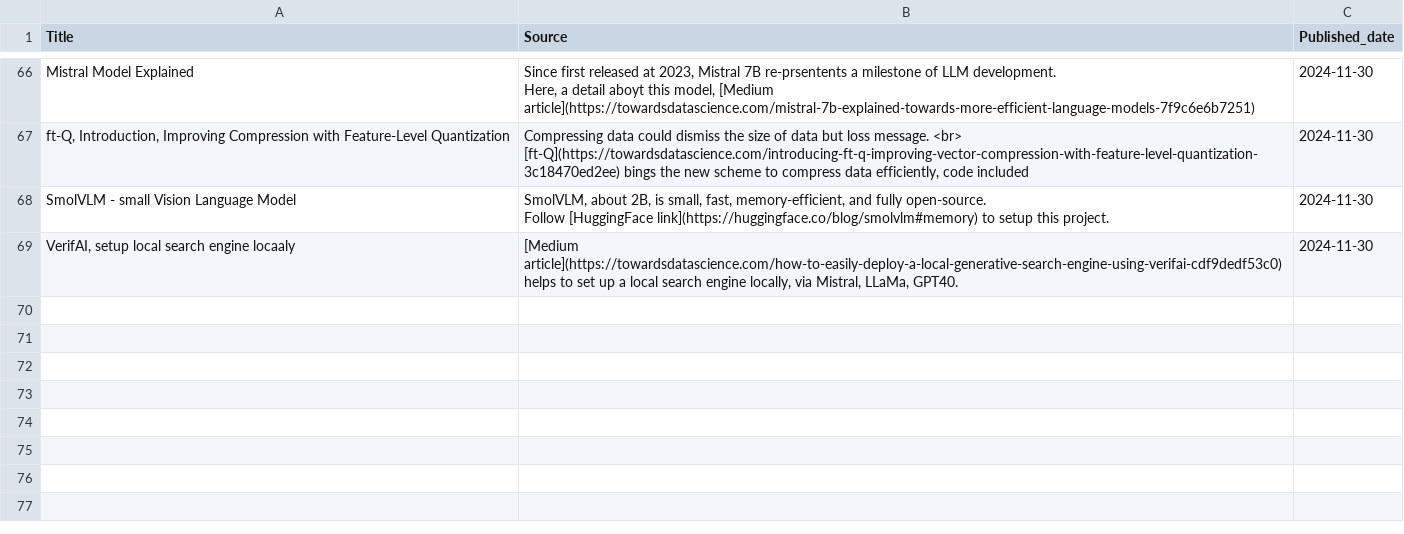
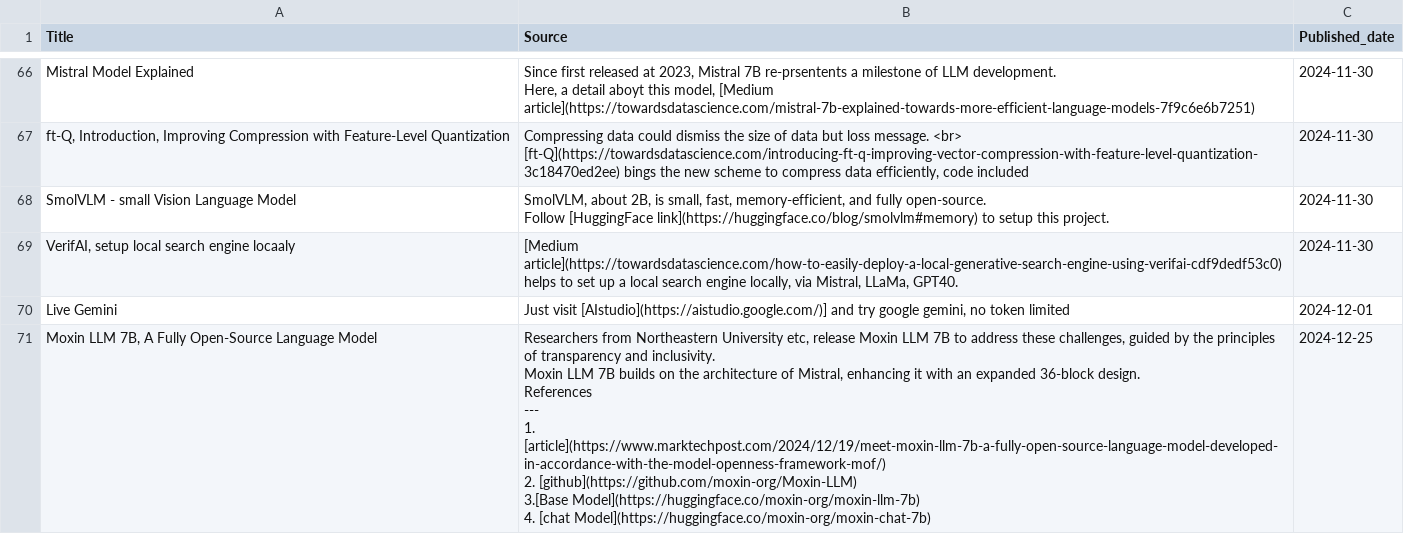
Before and after one commit to cchuang2009/streamlit-News-Forum, a CSV file: news.csv, drawn as a sheet; only a part is shown, gaps mark what is left out.

Commit message:
2024-12 updated

```diff
--- a/news.csv
+++ b/news.csv
@@ -427 +427,12 @@ Follow [HuggingFace link](https://huggingface.co/blog/smolvlm#memory) to setup t
 "VerifAI, setup local search engine locaaly","[Medium article](https://towardsdatascience.com/how-to-easily-deploy-a-local-generative-search-engine-using-verifai-cdf9dedf53c0) helps to set up a local search engine locally, via Mistral, LLaMa, GPT40.",2024-11-30
+Live Gemini ,"Just visit [AIstudio](https://aistudio.google.com/)] and try google gemini, no token limited",2024-12-01
+"Moxin LLM 7B, A Fully Open-Source Language Model","Researchers from Northeastern University etc, release Moxin LLM 7B to address these challenges, guided by the principles of transparency and inclusivity.
+
+Moxin LLM 7B builds on the architecture of Mistral, enhancing it with an expanded 36-block design.
+
+References
+---
+1.  [article](https://www.marktechpost.com/2024/12/19/meet-moxin-llm-7b-a-fully-open-source-language-model-developed-in-accordance-with-the-model-openness-framework-mof/)
+2. [github](https://github.com/moxin-org/Moxin-LLM)
+3.[Base Model](https://huggingface.co/moxin-org/moxin-llm-7b)
+4. [chat Model](https://huggingface.co/moxin-org/moxin-chat-7b)",2024-12-25
```
